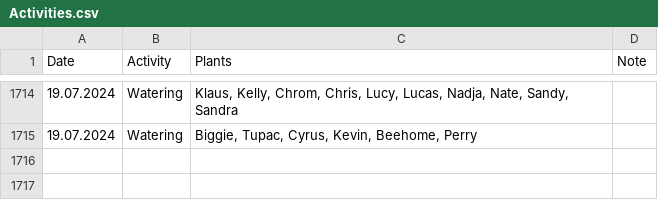
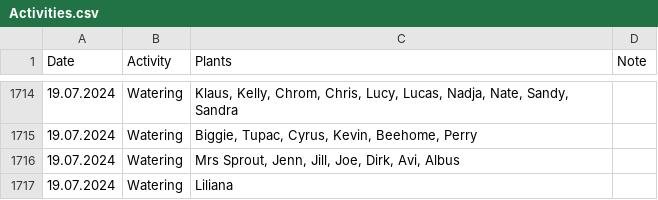
Before and after one commit to MarcoTz/Plants, a CSV file: Logs/Activities.csv, drawn as a sheet; only a part is shown, gaps mark what is left out; the diff names each change by its address in the sheet, - before the commit and + after, or states it on an @@ line.

Commit message:
"autocommit19072024"

```diff
--- a/Logs/Activities.csv
+++ b/Logs/Activities.csv
+row 1716: 19.07.2024 | Watering | Mrs Sprout, Jenn, Jill, Joe, Dirk, Avi, Albus
+row 1717: 19.07.2024 | Watering | Liliana
```
